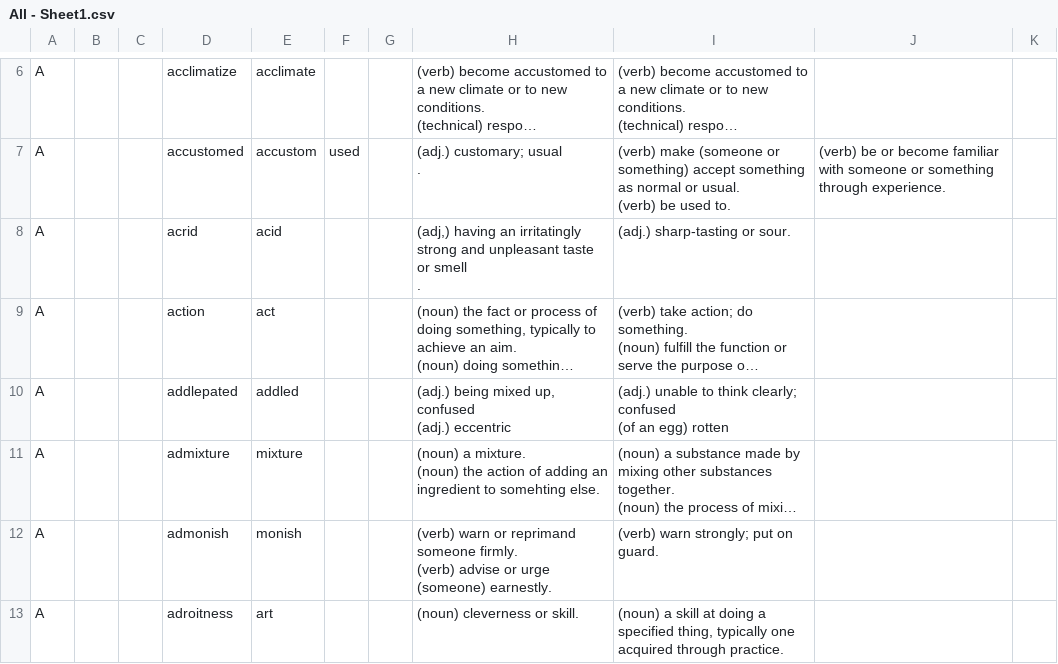
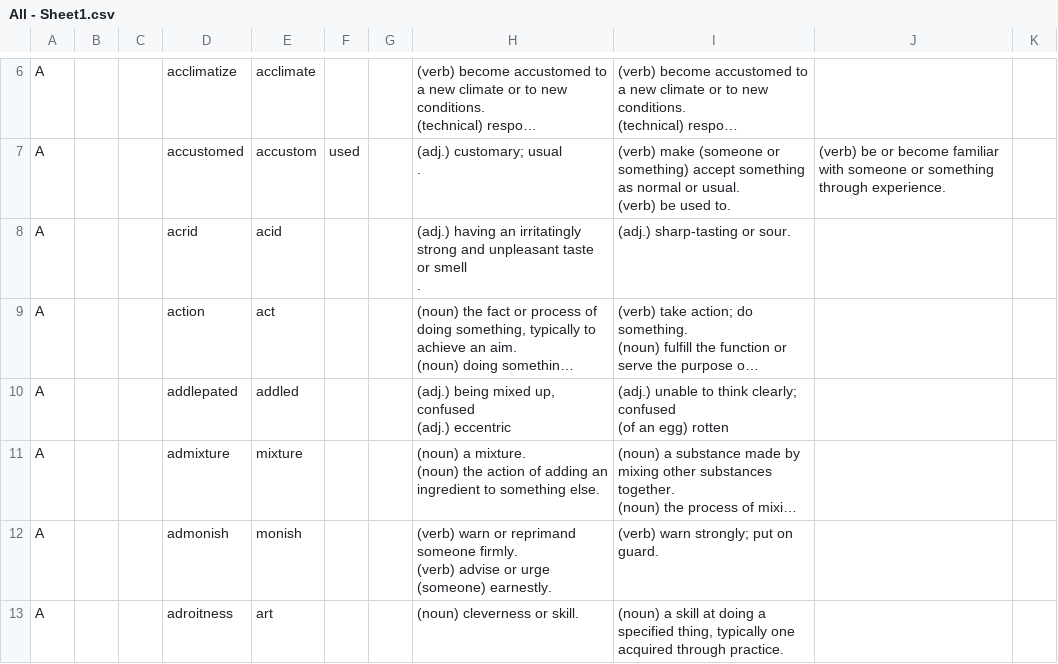
Before and after one commit to chenj741/core_studio, a CSV file: demo/All - Sheet1.csv, drawn as a sheet; only a part is shown, gaps mark what is left out; long unchanged cells end in …; the diff covers the shown part only; the diff names each change by its address in the sheet, - before the commit and + after, or states it on an @@ line.

```diff
--- a/demo/All - Sheet1.csv
+++ b/demo/All - Sheet1.csv
-H8: (adj,) having an…
+H8: (adj.) having an…
-H11: …ingredient to somehting else.
+H11: …ingredient to something else.
```
Also changed, not shown: 12 edited cells elsewhere in this file, 1 other file.
